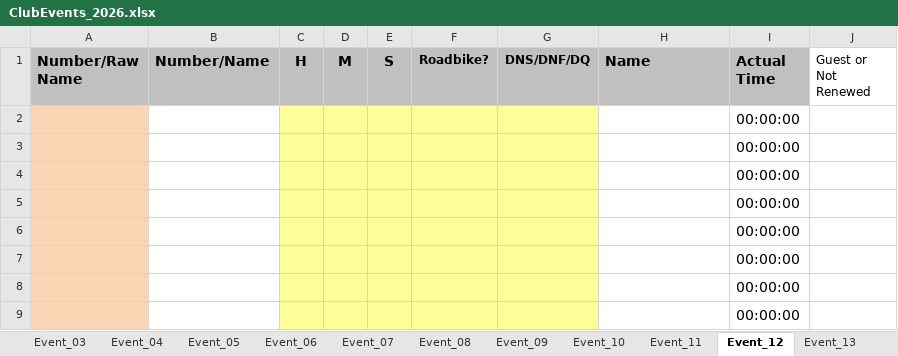
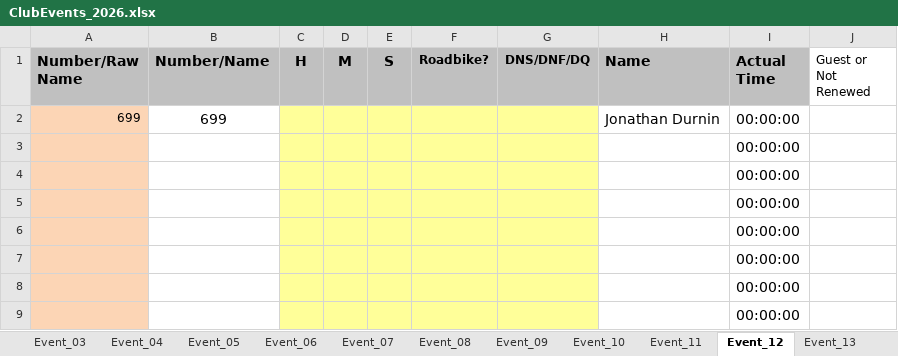
Before and after one commit to WellandValleyCC/WellandValleyCC.github.io, an Excel workbook: data/ClubEvents_2026.xlsx, sheet Event_12, drawn as a sheet; only a part is shown; values as stored, in another font and other column widths than the file's, no borders; conditional formats not drawn; removed rows and columns are numbered as before the commit, all else as after; the diff names each change by its address in the sheet, - before the commit and + after, or states it on an @@ line.

Commit message:
Test PR improvements
Update spreadsheets from Android on 2026-06-17 13:17

```diff
--- a/data/ClubEvents_2026.xlsx (sheet Event_12)
+++ b/data/ClubEvents_2026.xlsx (sheet Event_12)
-row 2:  |  |  |  |  |  |  |  | 00:00:00
+row 2: 699 | 699 |  |  |  |  |  | Jonathan Durnin | 00:00:00
```
